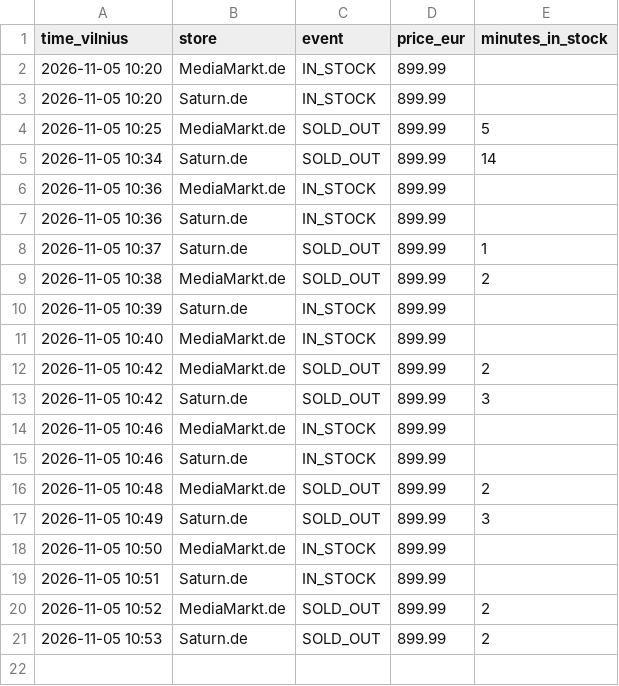
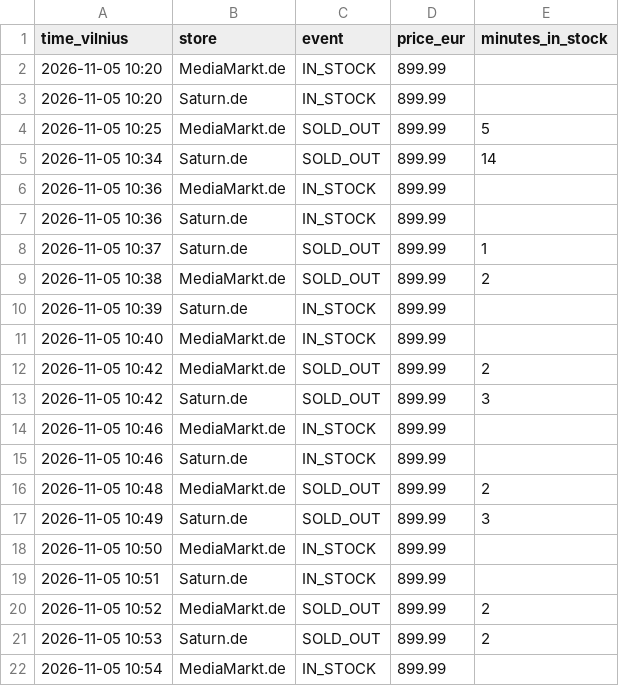
Before and after one commit to edvinasandr/ps5-checker, a CSV file: restocks.csv, drawn as a sheet.

```diff
--- a/restocks.csv
+++ b/restocks.csv
@@ -21 +21,2 @@ time_vilnius,store,event,price_eur,minutes_in_stock
 2026-11-05 10:53,Saturn.de,SOLD_OUT,899.99,2
+2026-11-05 10:54,MediaMarkt.de,IN_STOCK,899.99,
```
